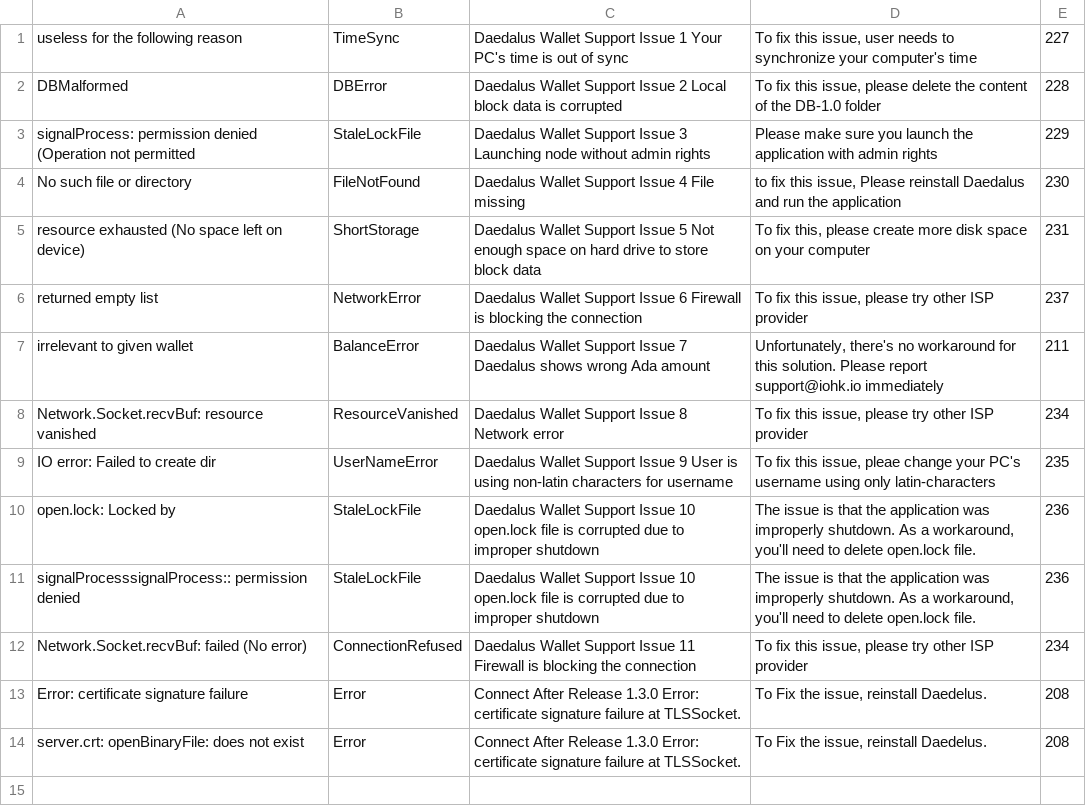
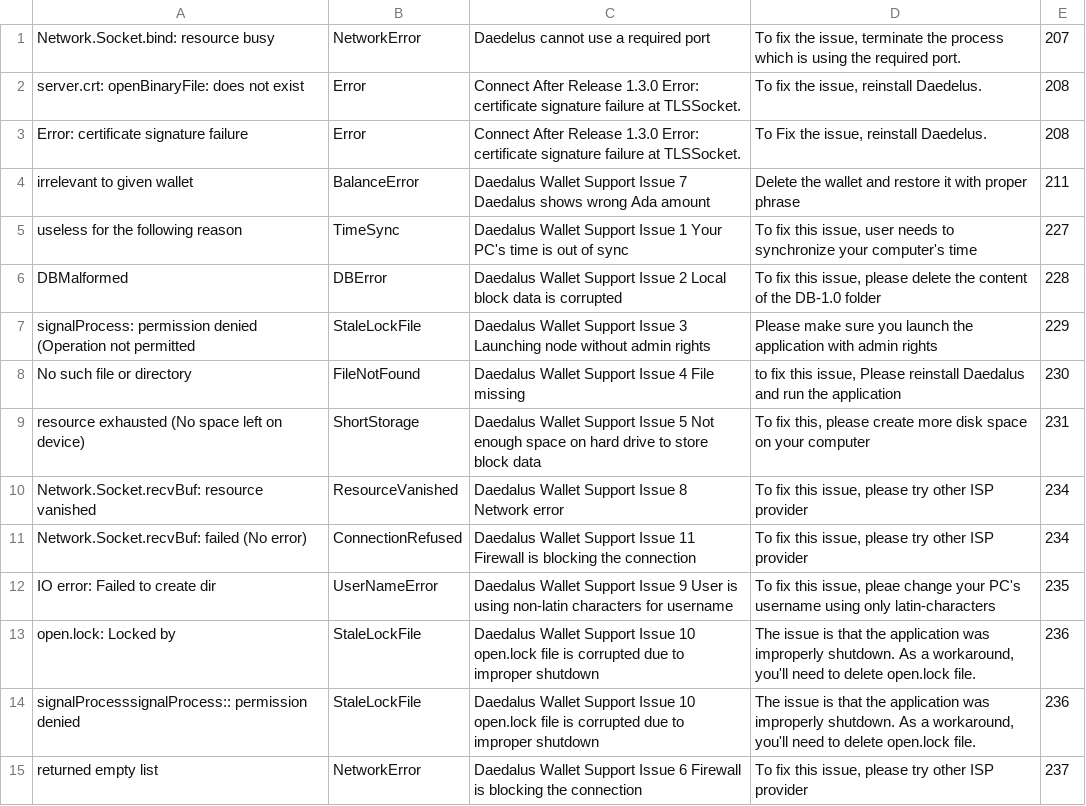
Before and after one commit to input-output-hk/log-classifier, a CSV file: knowledgebase/knowledge.csv, drawn as a sheet.

Commit message:
[TSD-131] - knowledge csv update

```diff
--- a/knowledgebase/knowledge.csv
+++ b/knowledgebase/knowledge.csv
@@ -1 +1,5 @@
+"Network.Socket.bind: resource busy","NetworkError","Daedelus cannot use a required port","To fix the issue, terminate the process which is using the required port.","207"
+"server.crt: openBinaryFile: does not exist","Error","Connect After Release 1.3.0 Error: certificate signature failure at TLSSocket.","To fix the issue, reinstall Daedelus.","208"
+"Error: certificate signature failure","Error","Connect After Release 1.3.0 Error: certificate signature failure at TLSSocket.","To Fix the issue, reinstall Daedelus.","208"
+"irrelevant to given wallet","BalanceError","Daedalus Wallet Support Issue 7 Daedalus shows wrong Ada amount","Delete the wallet and restore it with proper phrase","211"
 "useless for the following reason","TimeSync","Daedalus Wallet Support Issue 1 Your PC's time is out of sync","To fix this issue, user needs to synchronize your computer's time","227"
@@ -5,5 +9,4 @@
 "resource exhausted (No space left on device)","ShortStorage","Daedalus Wallet Support Issue 5 Not enough space on hard drive to store block data","To fix this, please create more disk space on your computer","231"
-"returned empty list","NetworkError","Daedalus Wallet Support Issue 6 Firewall is blocking the connection","To fix this issue, please try other ISP provider","237"
-"irrelevant to given wallet","BalanceError","Daedalus Wallet Support Issue 7 Daedalus shows wrong Ada amount","Unfortunately, there's no workaround for this solution. Please report support@iohk.io immediately","211"
 "Network.Socket.recvBuf: resource vanished","ResourceVanished","Daedalus Wallet Support Issue 8 Network error","To fix this issue, please try other ISP provider","234"
+"Network.Socket.recvBuf: failed (No error)","ConnectionRefused","Daedalus Wallet Support Issue 11 Firewall is blocking the connection","To fix this issue, please try other ISP provider","234"
 "IO error: Failed to create dir","UserNameError","Daedalus Wallet Support Issue 9 User is using non-latin characters for username","To fix this issue, pleae change your PC's username using only latin-characters","235"
@@ -11,4 +14,2 @@
 "signalProcesssignalProcess:: permission denied","StaleLockFile","Daedalus Wallet Support Issue 10 open.lock file is corrupted due to improper shutdown","The issue is that the application was improperly shutdown. As a workaround, you'll need to delete open.lock file.","236"
-"Network.Socket.recvBuf: failed (No error)","ConnectionRefused","Daedalus Wallet Support Issue 11 Firewall is blocking the connection","To fix this issue, please try other ISP provider","234"
-"Error: certificate signature failure","Error","Connect After Release 1.3.0 Error: certificate signature failure at TLSSocket.","To Fix the issue, reinstall Daedelus.","208"
-"server.crt: openBinaryFile: does not exist","Error","Connect After Release 1.3.0 Error: certificate signature failure at TLSSocket.","To Fix the issue, reinstall Daedelus.","208"
+"returned empty list","NetworkError","Daedalus Wallet Support Issue 6 Firewall is blocking the connection","To fix this issue, please try other ISP provider","237"
```
